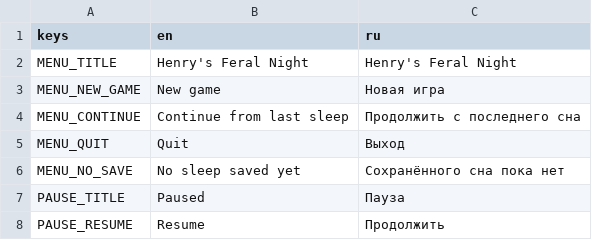
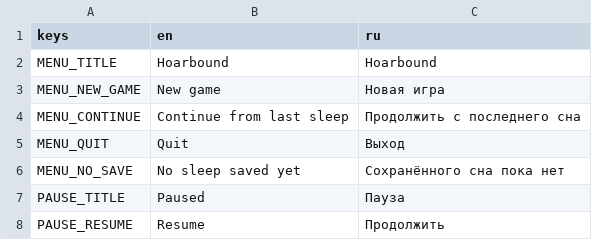
Before and after one commit to Nolavel/Henry-s-Feral-Night, a CSV file: localization/strings.csv, drawn as a sheet; only a part is shown.

Commit message:
chore: rename project and build identity to Hoarbound

```diff
--- a/localization/strings.csv
+++ b/localization/strings.csv
@@ -1,3 +1,3 @@
 keys,en,ru
-MENU_TITLE,Henry's Feral Night,Henry's Feral Night
+MENU_TITLE,Hoarbound,Hoarbound
 MENU_NEW_GAME,New game,Новая игра
```
Also changed, not shown: 8 other files.
